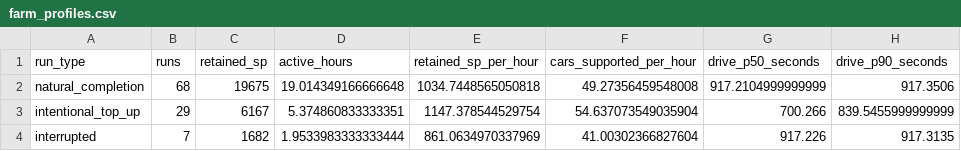
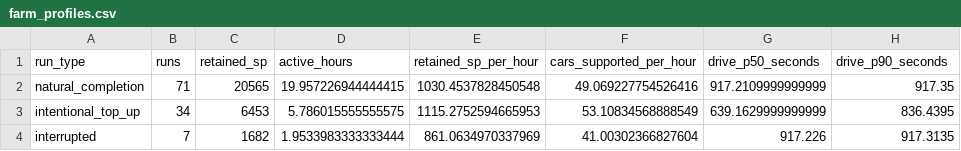
Before and after one commit to an1dee3301/forza-horizon-6-farming, a CSV file: docs/phase-2-report/data/farm_profiles.csv, drawn as a sheet.

```diff
--- a/docs/phase-2-report/data/farm_profiles.csv
+++ b/docs/phase-2-report/data/farm_profiles.csv
@@ -1,4 +1,4 @@
 run_type,runs,retained_sp,active_hours,retained_sp_per_hour,cars_supported_per_hour,drive_p50_seconds,drive_p90_seconds
-natural_completion,68,19675,19.014349166666648,1034.7448565050818,49.27356459548008,917.2104999999999,917.3506
-intentional_top_up,29,6167,5.374860833333351,1147.378544529754,54.637073549035904,700.266,839.5455999999999
+natural_completion,71,20565,19.957226944444415,1030.4537828450548,49.069227754526416,917.2109999999999,917.35
+intentional_top_up,34,6453,5.786015555555575,1115.2752594665953,53.10834568888549,639.1629999999999,836.4395
 interrupted,7,1682,1.9533983333333444,861.0634970337969,41.00302366827604,917.226,917.3135
```
Also changed, not shown: docs/phase-2-report/data/phase_1_comparison.csv, docs/phase-2-report/data/stage_percentiles.csv, 14 other files.
